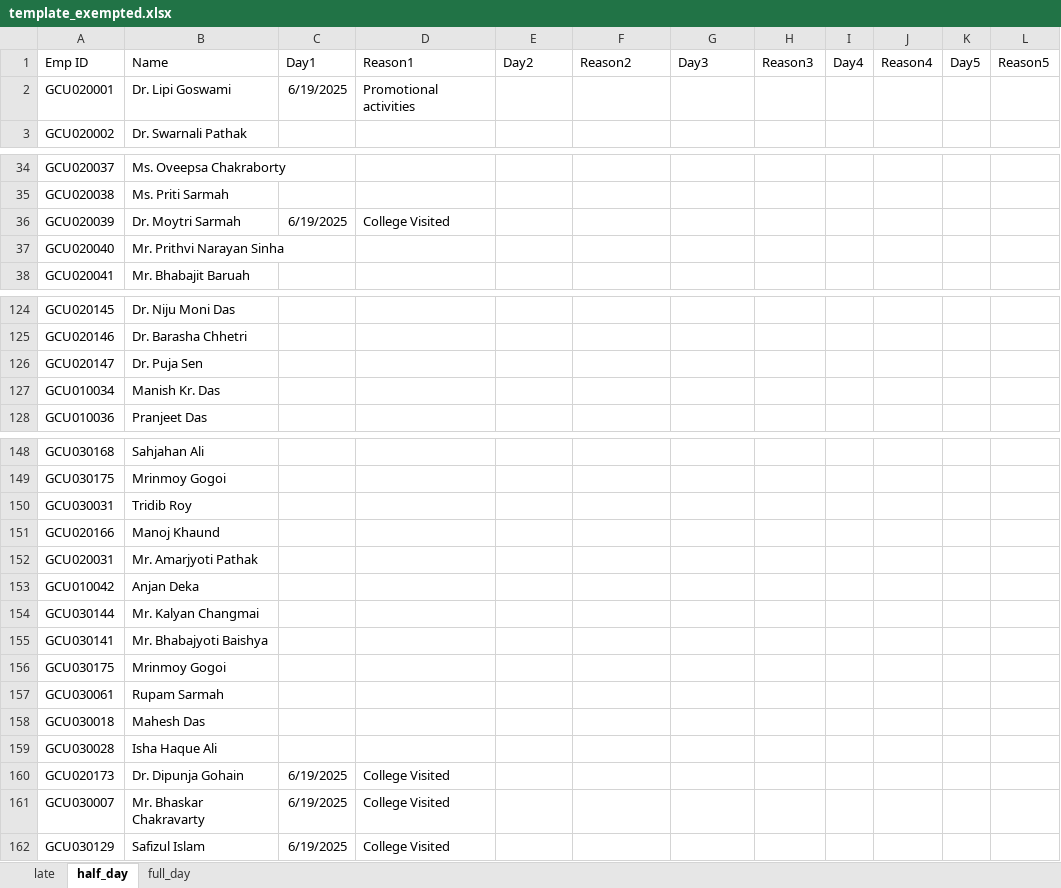
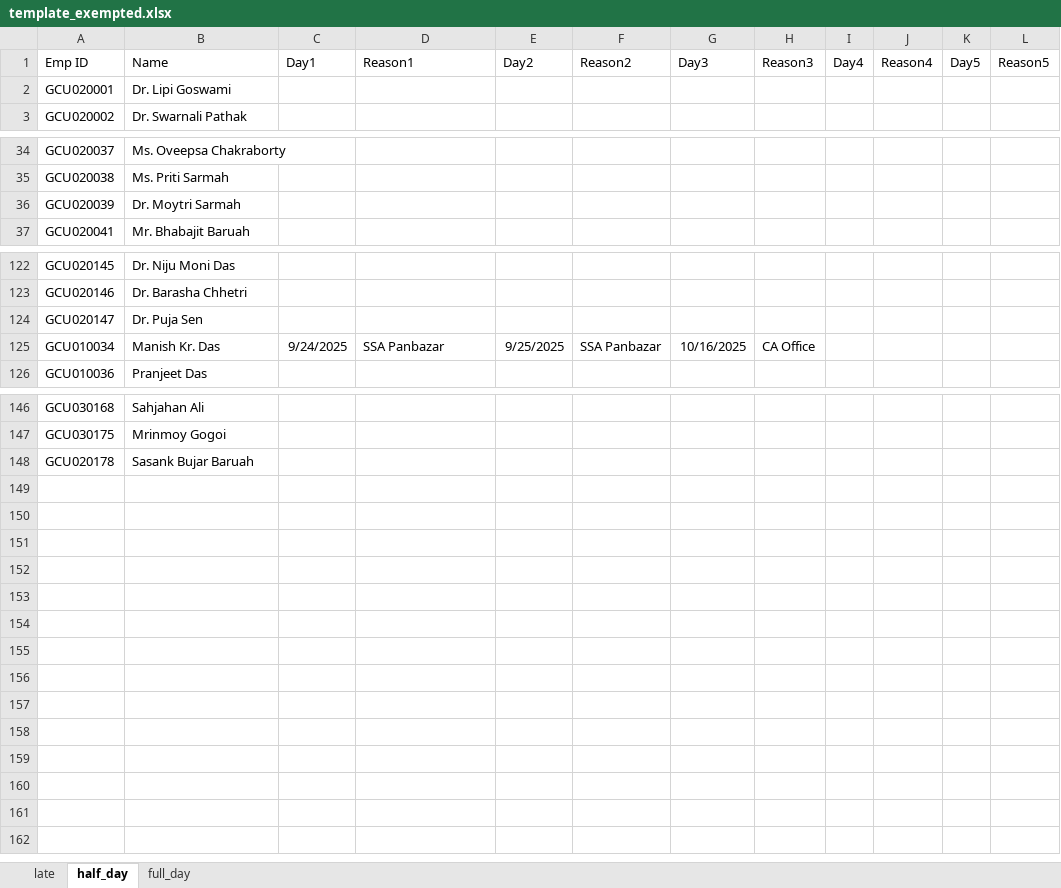
Before and after one commit to thskumarcse/gcu-app-sl-v2, an Excel workbook: data/template_exempted.xlsx, sheet half_day, drawn as a sheet; only a part is shown, gaps mark what is left out; values as stored, in another font and other column widths than the file's, no borders; removed rows and columns are numbered as before the commit, all else as after; the diff covers the shown part only; the diff names each change by its address in the sheet, - before the commit and + after, or states it on an @@ line.

```diff
--- a/data/template_exempted.xlsx (sheet half_day)
+++ b/data/template_exempted.xlsx (sheet half_day)
-C2: 6/19/2025
+C2: (empty)
-D2: Promotional activities
+D2: (empty)
-C36: 6/19/2025
+C36: (empty)
-D36: College Visited
+D36: (empty)
-row 37: GCU020040 | Mr. Prithvi Narayan Sinha
-C125: (empty)
+C125: 9/24/2025
-D125: (empty)
+D125: SSA Panbazar
-E125: (empty)
+E125: 9/25/2025
-F125: (empty)
+F125: SSA Panbazar
-G125: (empty)
+G125: 10/16/2025
-H125: (empty)
+H125: CA Office
-row 150: GCU030031 | Tridib Roy
-row 151: GCU020166 | Manoj Khaund
-row 152: GCU020031 | Mr. Amarjyoti Pathak
-row 153: GCU010042 | Anjan Deka
-row 154: GCU030144 | Mr. Kalyan Changmai
-row 155: GCU030141 | Mr. Bhabajyoti Baishya
-row 156: GCU030175 | Mrinmoy Gogoi
-row 157: GCU030061 | Rupam Sarmah
-row 158: GCU030018 | Mahesh Das
-row 159: GCU030028 | Isha Haque Ali
-row 160: GCU020173 | Dr. Dipunja Gohain | 6/19/2025 | College Visited
-row 161: GCU030007 | Mr. Bhaskar Chakravarty | 6/19/2025 | College Visited
-row 162: GCU030129 | Safizul Islam | 6/19/2025 | College Visited
+row 148: GCU020178 | Sasank Bujar Baruah
```
Also changed, not shown: 1 removed row and 2 edited cells elsewhere in this sheet, sheet late, sheet full_day, 31 other files.
